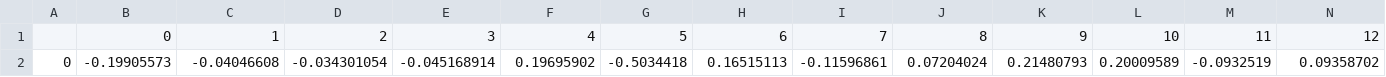
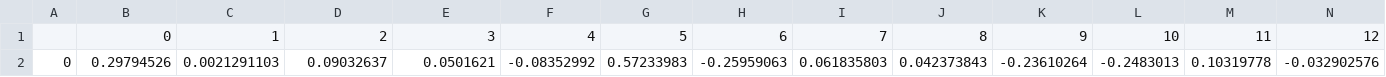
Before and after one commit to MHaurel/nn-concept-interpreter, a CSV file: visualizer/src/diff.csv, drawn as a sheet; only a part is shown; removed rows and columns are numbered as before the commit, all else as after; rows hold the shown columns only; the diff names each change by its address in the sheet, - before the commit and + after, or states it on an @@ line.

```diff
--- a/visualizer/src/diff.csv
+++ b/visualizer/src/diff.csv
-row 2: 0 | -0.19905573 | -0.04046608 | -0.034301054 | -0.045168914 | 0.19695902 | -0.5034418 | 0.16515113 | -0.11596861 | 0.07204024 | 0.21480793 | 0.20009589 | -0.0932519 | 0.09358702
+row 2: 0 | 0.29794526 | 0.0021291103 | 0.09032637 | 0.0501621 | -0.08352992 | 0.57233983 | -0.25959063 | 0.061835803 | 0.042373843 | -0.23610264 | -0.2483013 | 0.10319778 | -0.032902576
```
Also changed, not shown: visualizer/src/data_1.csv, 5 other files.
